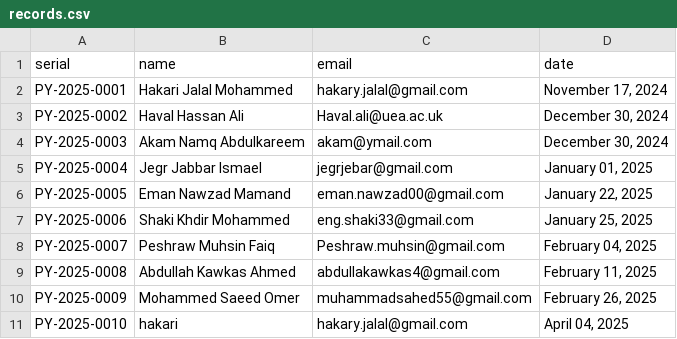
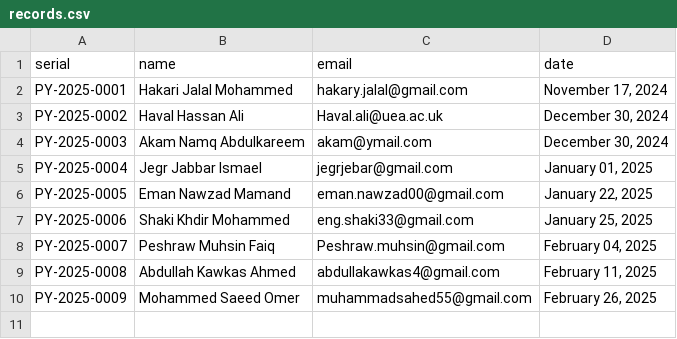
Before and after one commit to AIforimpact22/generator, a CSV file: certificates/records.csv, drawn as a sheet.

Commit message:
Update records.csv

```diff
--- a/certificates/records.csv
+++ b/certificates/records.csv
@@ -10,2 +10 @@ PY-2025-0008,Abdullah Kawkas Ahmed,abdullakawkas4@gmail.com ,"February 11, 2025"
 PY-2025-0009,Mohammed Saeed Omer,muhammadsahed55@gmail.com,"February 26, 2025"
-PY-2025-0010,hakari,hakary.jalal@gmail.com,"April 04, 2025"
```
